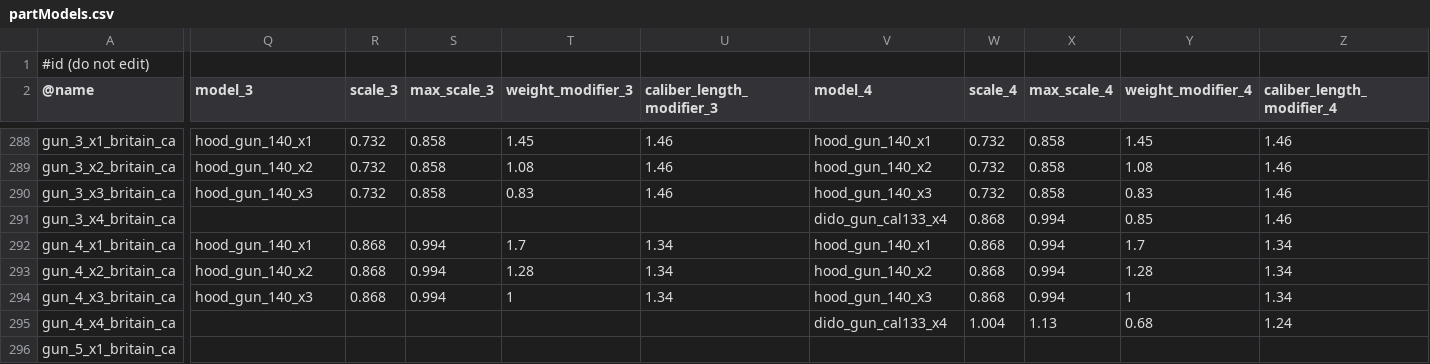
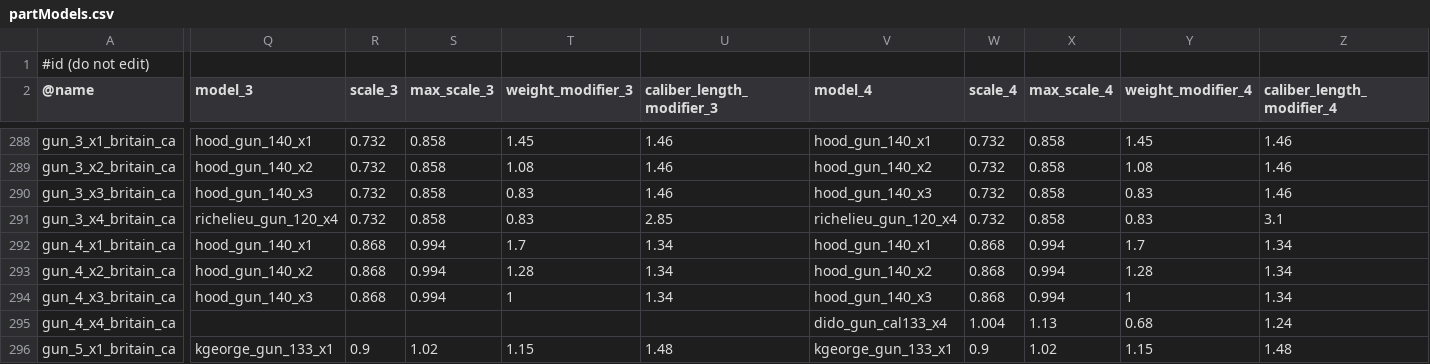
Before and after one commit to prontotorpedo/Dreadnought-Improvement-Project-Modified, a CSV file: partModels.csv, drawn as a sheet; only a part is shown, gaps mark what is left out; the diff covers the shown part only; the diff names each change by its address in the sheet, - before the commit and + after, or states it on an @@ line.

```diff
--- a/partModels.csv
+++ b/partModels.csv
-Q291 (model_3): (empty)
+Q291 (model_3): richelieu_gun_120_x4
-R291 (scale_3): (empty)
+R291 (scale_3): 0.732
-S291 (max_scale_3): (empty)
+S291 (max_scale_3): 0.858
-T291 (weight_modifier_3): (empty)
+T291 (weight_modifier_3): 0.83
-U291 (caliber_length_modifier_3): (empty)
+U291 (caliber_length_modifier_3): 2.85
-V291 (model_4): dido_gun_cal133_x4
+V291 (model_4): richelieu_gun_120_x4
-W291 (scale_4): 0.868
+W291 (scale_4): 0.732
-X291 (max_scale_4): 0.994
+X291 (max_scale_4): 0.858
-Y291 (weight_modifier_4): 0.85
+Y291 (weight_modifier_4): 0.83
-Z291 (caliber_length_modifier_4): 1.46
+Z291 (caliber_length_modifier_4): 3.1
-Q296 (model_3): (empty)
+Q296 (model_3): kgeorge_gun_133_x1
-R296 (scale_3): (empty)
+R296 (scale_3): 0.9
-S296 (max_scale_3): (empty)
+S296 (max_scale_3): 1.02
-T296 (weight_modifier_3): (empty)
+T296 (weight_modifier_3): 1.15
-U296 (caliber_length_modifier_3): (empty)
+U296 (caliber_length_modifier_3): 1.48
-V296 (model_4): (empty)
+V296 (model_4): kgeorge_gun_133_x1
-W296 (scale_4): (empty)
+W296 (scale_4): 0.9
-X296 (max_scale_4): (empty)
+X296 (max_scale_4): 1.02
-Y296 (weight_modifier_4): (empty)
+Y296 (weight_modifier_4): 1.15
-Z296 (caliber_length_modifier_4): (empty)
+Z296 (caliber_length_modifier_4): 1.48
```
Also changed, not shown: 63 edited cells elsewhere in this file, guns.csv, params.csv, 14 other files.
